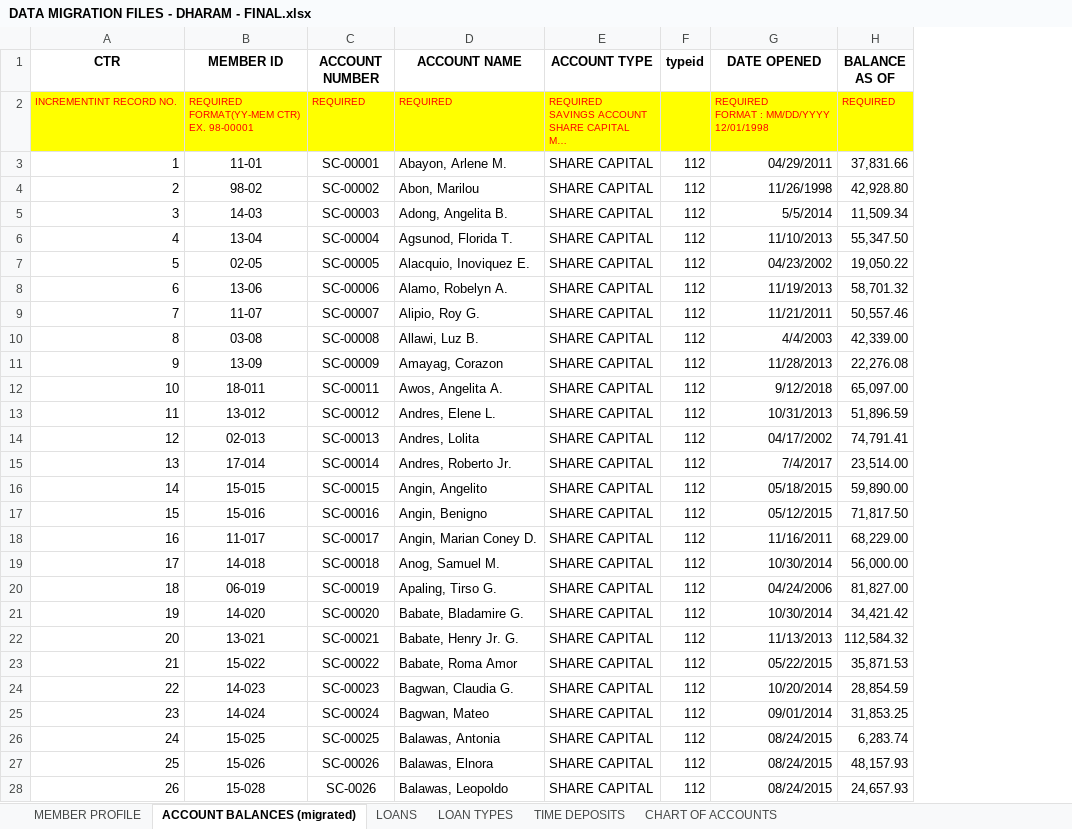
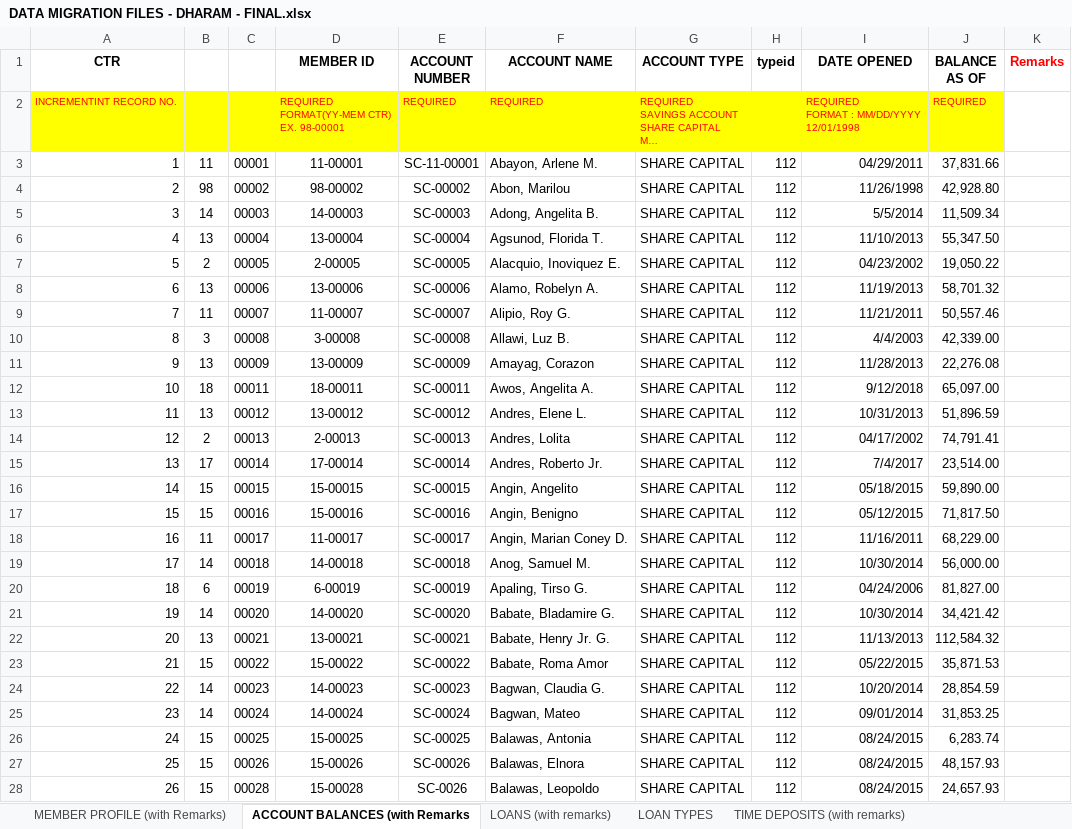
Before and after one commit to charlie0027/screenshots_project, an Excel workbook: data migrations/DATA MIGRATION FILES - DHARAM - FINAL.xlsx, sheet ACCOUNT BALANCES (with Remarks, drawn as a sheet; only a part is shown; long unchanged cells end in …; values as stored, in another font and other column widths than the file's, no borders; addresses are those after the commit; the diff covers the shown part only; the diff names each change by its address in the sheet, - before the commit and + after, or states it on an @@ line.

Commit message:
added additional remarks needs to be filled up

```diff
--- a/data migrations/DATA MIGRATION FILES - DHARAM - FINAL.xlsx (sheet ACCOUNT BALANCES (with Remarks)
+++ b/data migrations/DATA MIGRATION FILES - DHARAM - FINAL.xlsx (sheet ACCOUNT BALANCES (with Remarks)
-sheet tab: MEMBER PROFILE
+sheet tab: MEMBER PROFILE (with Remarks)
-sheet tab: ACCOUNT BALANCES (migrated)
+sheet tab: ACCOUNT BALANCES (with Remarks
-sheet tab: LOANS
+sheet tab: LOANS (with remarks)
-sheet tab: TIME DEPOSITS
+sheet tab: TIME DEPOSITS (with remarks)
+column B, rows 3-28: 11 | 98 | 14 | 13 | 2 | 13 | 11 | 3 | 13 | 18 | 13 | 2 | 17 | 15 | 15 | 11 | 14 | 6 | 14 | 13 | 15 | 14 | 14 | 15 | 15 | 15
+column C, rows 3-28: 00001 | 00002 | 00003 | 00004 | 00005 | 00006 | 00007 | 00008 | 00009 | 00011 | 00012 | 00013 | 00014 | 00015 | 00016 | 00017 | 00018 | 00019 | 00020 | 00021 | 00022 | 00023 | 00024 | 00025 | 00026 | 00028
+column K (Remarks), empty
-D3 (MEMBER ID): 11-01
+D3 (MEMBER ID): 11-00001
-E3 (ACCOUNT NUMBER): SC-00001
+E3 (ACCOUNT NUMBER): SC-11-00001
-D4 (MEMBER ID): 98-02
+D4 (MEMBER ID): 98-00002
-D5 (MEMBER ID): 14-03
+D5 (MEMBER ID): 14-00003
-D6 (MEMBER ID): 13-04
+D6 (MEMBER ID): 13-00004
-D7 (MEMBER ID): 02-05
+D7 (MEMBER ID): 2-00005
-D8 (MEMBER ID): 13-06
+D8 (MEMBER ID): 13-00006
-D9 (MEMBER ID): 11-07
+D9 (MEMBER ID): 11-00007
-D10 (MEMBER ID): 03-08
+D10 (MEMBER ID): 3-00008
-D11 (MEMBER ID): 13-09
+D11 (MEMBER ID): 13-00009
-D12 (MEMBER ID): 18-011
+D12 (MEMBER ID): 18-00011
-D13 (MEMBER ID): 13-012
+D13 (MEMBER ID): 13-00012
-D14 (MEMBER ID): 02-013
+D14 (MEMBER ID): 2-00013
-D15 (MEMBER ID): 17-014
+D15 (MEMBER ID): 17-00014
-D16 (MEMBER ID): 15-015
+D16 (MEMBER ID): 15-00015
-D17 (MEMBER ID): 15-016
+D17 (MEMBER ID): 15-00016
-D18 (MEMBER ID): 11-017
+D18 (MEMBER ID): 11-00017
-D19 (MEMBER ID): 14-018
+D19 (MEMBER ID): 14-00018
-D20 (MEMBER ID): 06-019
+D20 (MEMBER ID): 6-00019
-D21 (MEMBER ID): 14-020
+D21 (MEMBER ID): 14-00020
-D22 (MEMBER ID): 13-021
+D22 (MEMBER ID): 13-00021
-D23 (MEMBER ID): 15-022
+D23 (MEMBER ID): 15-00022
-D24 (MEMBER ID): 14-023
+D24 (MEMBER ID): 14-00023
-D25 (MEMBER ID): 14-024
+D25 (MEMBER ID): 14-00024
-D26 (MEMBER ID): 15-025
+D26 (MEMBER ID): 15-00025
-D27 (MEMBER ID): 15-026
+D27 (MEMBER ID): 15-00026
-D28 (MEMBER ID): 15-028
+D28 (MEMBER ID): 15-00028
```
Also changed, not shown: 1913 edited cells elsewhere in this sheet, sheet MEMBER PROFILE (with Remarks), sheet TIME DEPOSITS (with remarks), sheet LOANS (with remarks), formulas that keep their value.
